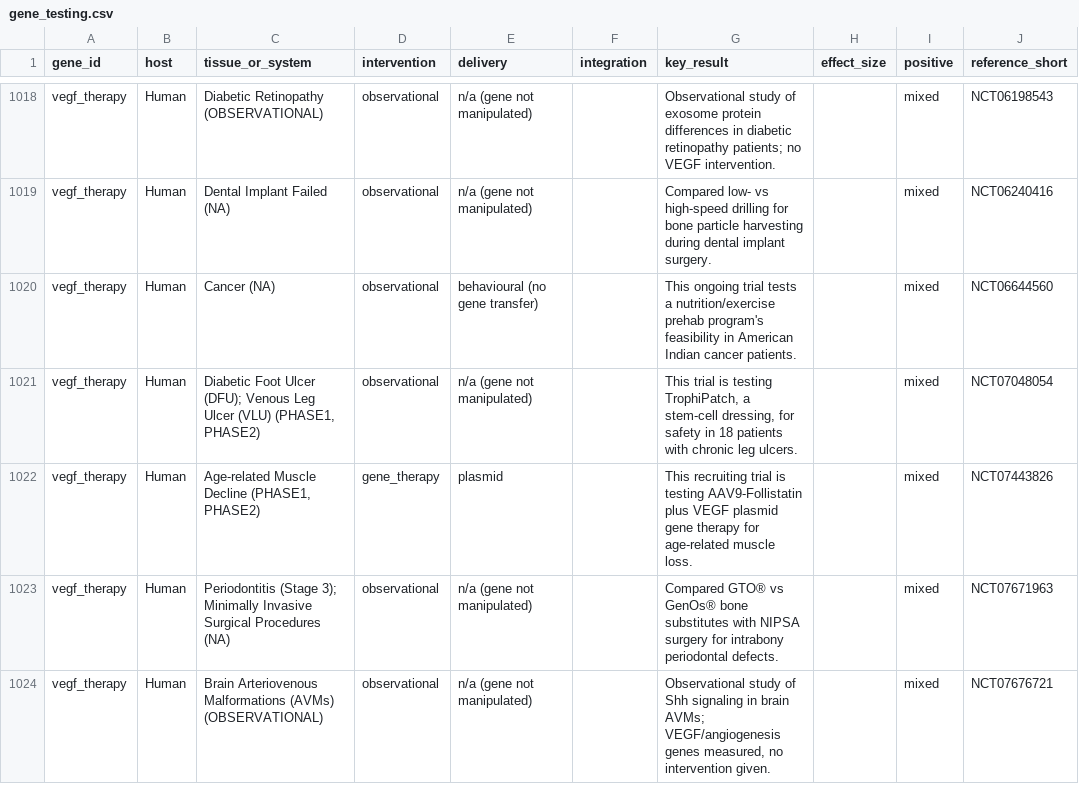
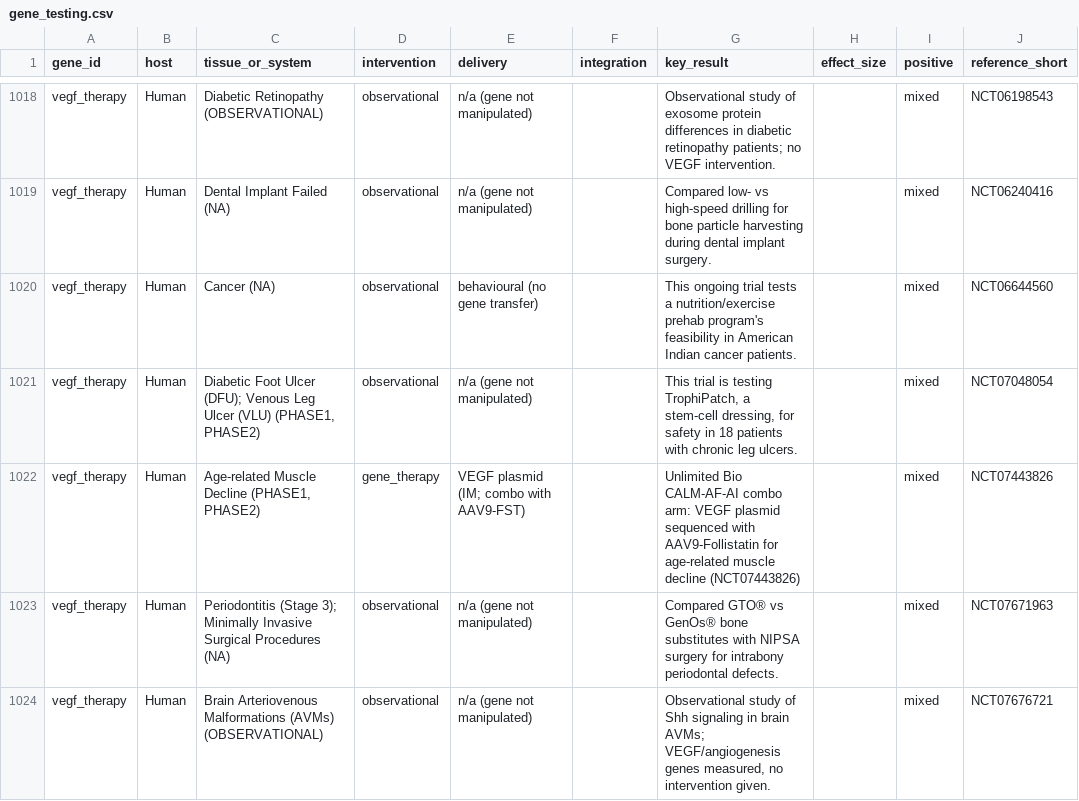
Before and after one commit to longevity-genie/materialized-enchancements, a CSV file: data/db_backup/gene_testing.csv, drawn as a sheet; only a part is shown, gaps mark what is left out; the diff covers the shown part only; the diff names each change by its address in the sheet, - before the commit and + after, or states it on an @@ line.

```diff
--- a/data/db_backup/gene_testing.csv
+++ b/data/db_backup/gene_testing.csv
-E1022 (delivery): plasmid
+E1022 (delivery): VEGF plasmid (IM; combo with AAV9-FST)
-G1022 (key_result): This recruiting trial is testing AAV9-Follistatin plus VEGF plasmid gene therapy for age-related muscle loss.
+G1022 (key_result): Unlimited Bio CALM-AF-AI combo arm: VEGF plasmid sequenced with AAV9-Follistatin for age-related muscle decline (NCT07443826)
```
Also changed, not shown: 2 added rows and 9 edited cells elsewhere in this file, data/db_backup/gene_library.csv, data/db_backup/organization_genes.csv, 5 other files.
